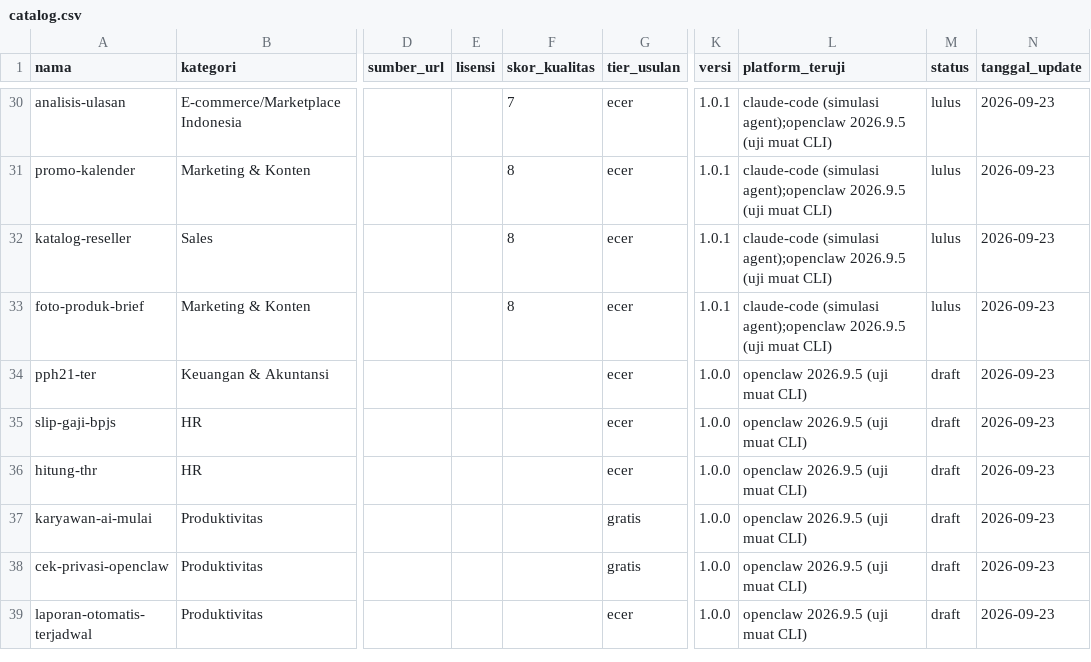
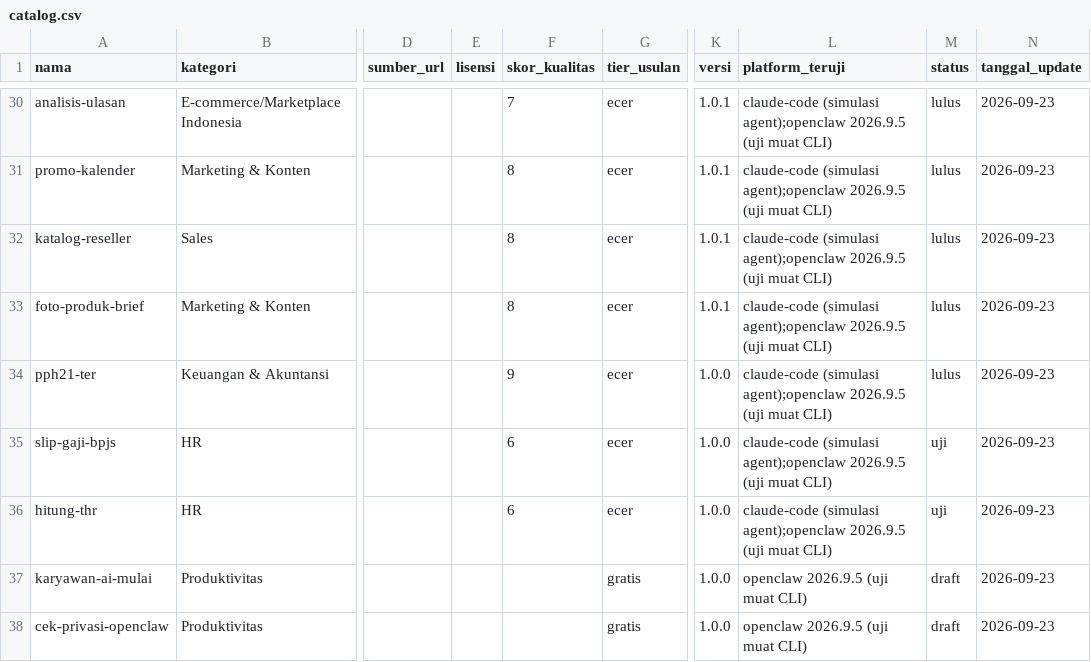
Before and after one commit to Komunitech-Skills/Skills-Product-by-Claude-Code, a CSV file: catalog.csv, drawn as a sheet; only a part is shown, gaps mark what is left out; the shorter side is filled out with more unchanged rows; the diff names each change by its address in the sheet, - before the commit and + after, or states it on an @@ line.

```diff
--- a/catalog.csv
+++ b/catalog.csv
-F34 (skor_kualitas): (empty)
+F34 (skor_kualitas): 9
-L34:L36 (platform_teruji): openclaw 2026.9.5 (uji…
+L34:L36 (platform_teruji): claude-code (simulasi agent);openclaw 2026.9.5 (uji…
-M34 (status): draft
+M34 (status): lulus
-F35:F36 (skor_kualitas): (empty)
+F35:F36 (skor_kualitas): 6
-M35:M36 (status): draft
+M35:M36 (status): uji
```
Also changed, not shown: 24 other files.
